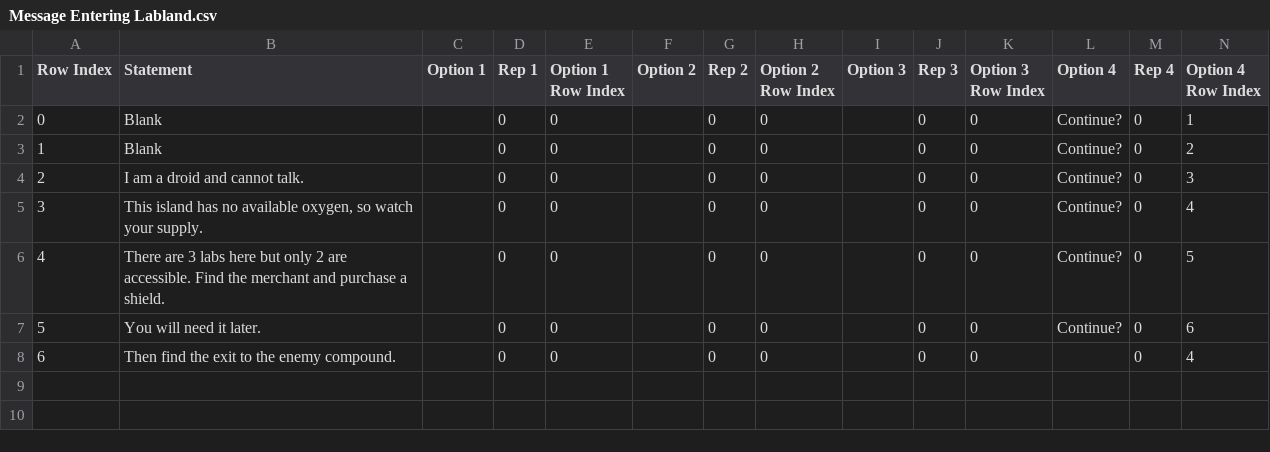
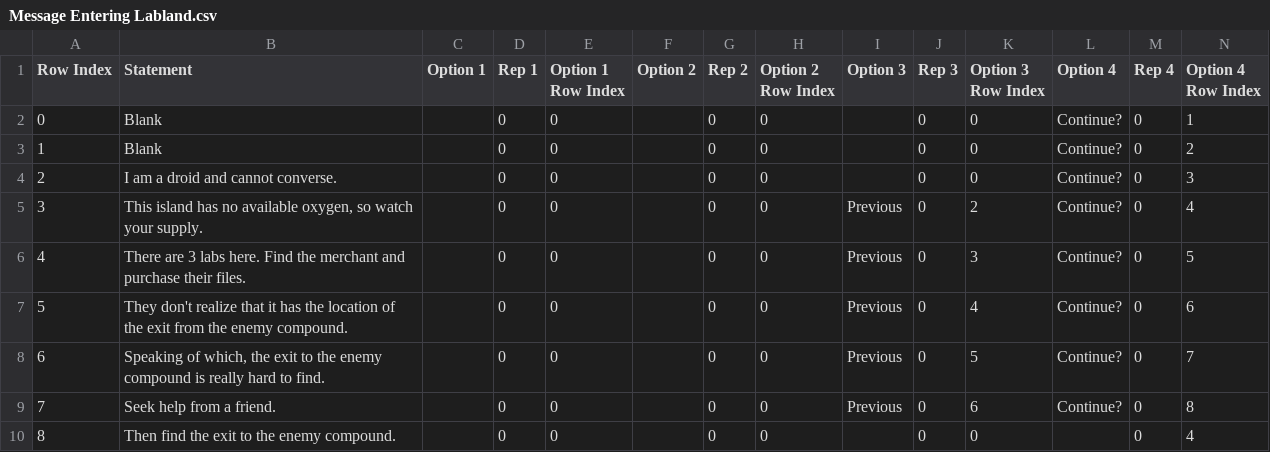
Before and after one commit to TerraLindaHighSchool/ubermensch-class-of-2020-2021, a CSV file: Assets/Resources/CSVs/Message Entering Labland.csv, drawn as a sheet; addresses are those after the commit; the diff names each change by its address in the sheet, - before the commit and + after, or states it on an @@ line.

Commit message:
Fixes to Labland 1

```diff
--- a/Assets/Resources/CSVs/Message Entering Labland.csv
+++ b/Assets/Resources/CSVs/Message Entering Labland.csv
-B4 (Statement): I am a droid and cannot talk.
+B4 (Statement): I am a droid and cannot converse.
-I5:I7 (Option 3): (empty)
+I5:I7 (Option 3): Previous
-K5 (Option 3 Row Index): 0
+K5 (Option 3 Row Index): 2
-B6 (Statement): …3 labs here but only 2 are accessible. Find the merchant and purchase a shield.
+B6 (Statement): …3 labs here. Find the merchant and purchase their files.
-K6 (Option 3 Row Index): 0
+K6 (Option 3 Row Index): 3
-B7 (Statement): You will need it later.
+B7 (Statement): They don't realize that it has the location of the exit from the enemy compound.
-K7 (Option 3 Row Index): 0
+K7 (Option 3 Row Index): 4
+row 8: 6 | Speaking of which, the exit to the enemy compound is really hard to find. |  | 0 | 0 |  | 0 | 0 | Previous | 0 | 5 | Continue? | 0 | 7
+row 9: 7 | Seek help from a friend. |  | 0 | 0 |  | 0 | 0 | Previous | 0 | 6 | Continue? | 0 | 8
@@ column A (Row Index) renumbered from row 10 down @@
```
Also changed, not shown: 14 other files.
